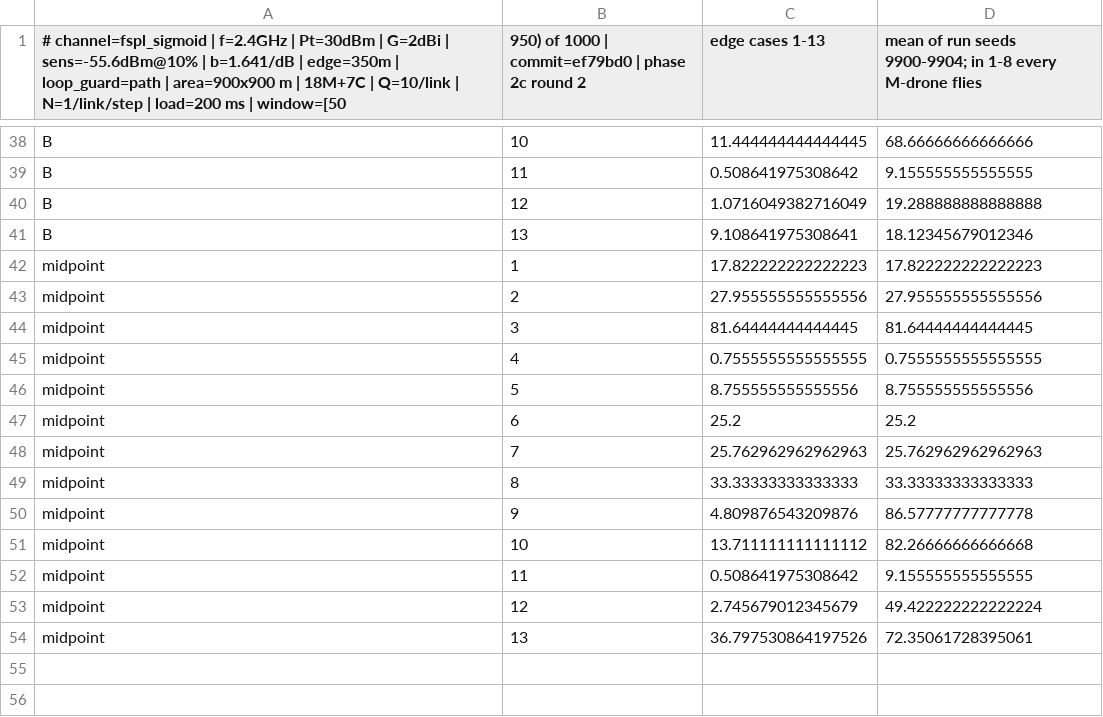
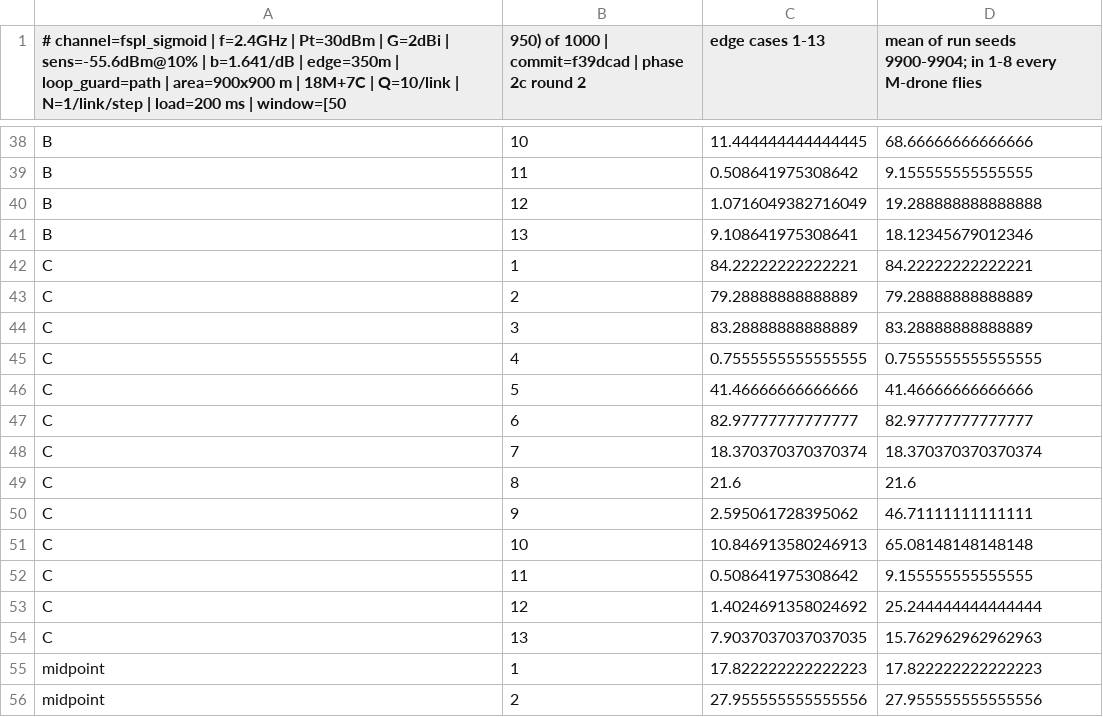
Before and after one commit to zinaassi/fanet-rl-routing, a CSV file: rl_sim/out/2c_r2_edge.csv, drawn as a sheet; only a part is shown, gaps mark what is left out; the shorter side is filled out with more unchanged rows; the diff names each change by its address in the sheet, - before the commit and + after, or states it on an @@ line.

```diff
--- a/rl_sim/out/2c_r2_edge.csv
+++ b/rl_sim/out/2c_r2_edge.csv
-B1: …1000 | commit=ef79bd0 | phase…
+B1: …1000 | commit=f39dcad | phase…
+row 42: C | 1 | 84.22222222222221 | 84.22222222222221
+row 43: C | 2 | 79.28888888888889 | 79.28888888888889
+row 44: C | 3 | 83.28888888888889 | 83.28888888888889
+row 45: C | 4 | 0.7555555555555555 | 0.7555555555555555
+row 46: C | 5 | 41.46666666666666 | 41.46666666666666
+row 47: C | 6 | 82.97777777777777 | 82.97777777777777
+row 48: C | 7 | 18.370370370370374 | 18.370370370370374
+row 49: C | 8 | 21.6 | 21.6
+row 50: C | 9 | 2.595061728395062 | 46.71111111111111
+row 51: C | 10 | 10.846913580246913 | 65.08148148148148
+row 52: C | 11 | 0.508641975308642 | 9.155555555555555
+row 53: C | 12 | 1.4024691358024692 | 25.244444444444444
+row 54: C | 13 | 7.9037037037037035 | 15.762962962962963
```
Also changed, not shown: rl_sim/out/2c_r2_by_type.csv, rl_sim/out/2c_r2_paired.csv, 14 other files.
